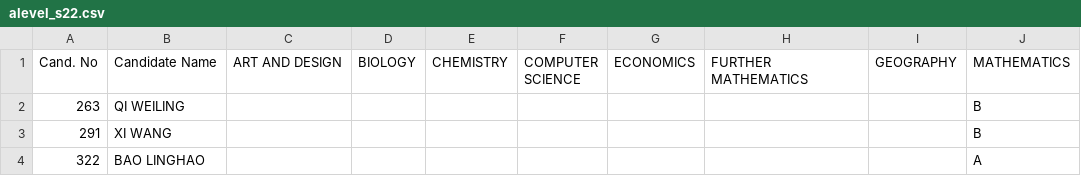
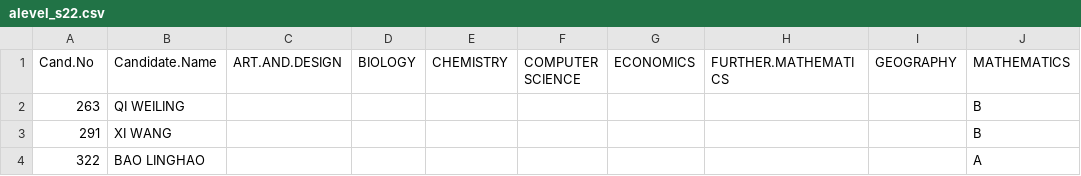
Before and after one commit to ZacharyHerold/KingsCollege, a CSV file: alevel_s22.csv, drawn as a sheet; only a part is shown; the diff names each change by its address in the sheet, - before the commit and + after, or states it on an @@ line.

```diff
--- a/alevel_s22.csv
+++ b/alevel_s22.csv
-A1: Cand. No
+A1: Cand.No
-B1: Candidate Name
+B1: Candidate.Name
-C1: ART AND DESIGN
+C1: ART.AND.DESIGN
-H1: FURTHER MATHEMATICS
+H1: FURTHER.MATHEMATICS
```
Also changed, not shown: us_ay22.csv.
